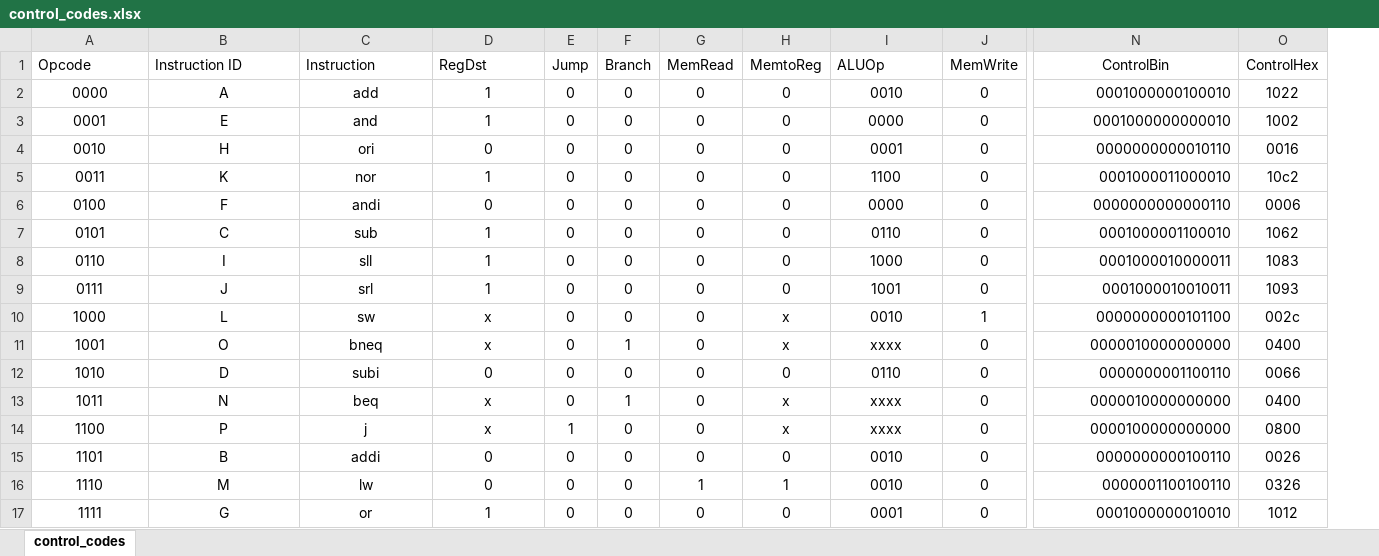
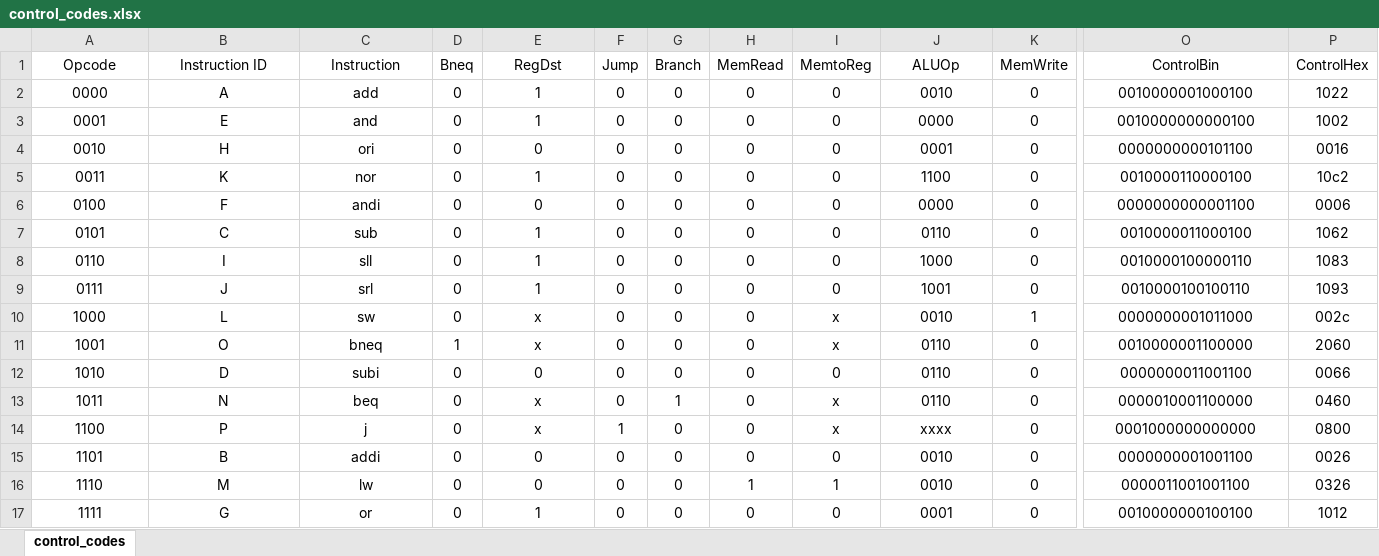
Before and after one commit to prism97/CSE-306-4-bit-MIPS, an Excel workbook: control_codes.xlsx, sheet control_codes, drawn as a sheet; only a part is shown, gaps mark what is left out; values as stored, in another font and other column widths than the file's, no borders; addresses are those after the commit; the diff names each change by its address in the sheet, - before the commit and + after, or states it on an @@ line.

Commit message:
Working Version 4, sll, srl and j instructions fixed in assembler

```diff
--- a/control_codes.xlsx (sheet control_codes)
+++ b/control_codes.xlsx (sheet control_codes)
+column D (Bneq), rows 2-17: 0 | 0 | 0 | 0 | 0 | 0 | 0 | 0 | 0 | 1 | 0 | 0 | 0 | 0 | 0 | 0
-A1:C1 alignment: left
+A1:C1 alignment: center
-E1 alignment: left
+E1 alignment: center
-J1 alignment: left
+J1 alignment: center
-O2 (ControlBin): 0001000000100010
+O2 (ControlBin): 0010000001000100
-O2:O17 alignment: right
+O2:O17 alignment: center
-O3 (ControlBin): 0001000000000010
+O3 (ControlBin): 0010000000000100
-O4 (ControlBin): 0000000000010110
+O4 (ControlBin): 0000000000101100
-O5 (ControlBin): 0001000011000010
+O5 (ControlBin): 0010000110000100
-O6 (ControlBin): 0000000000000110
+O6 (ControlBin): 0000000000001100
-O7 (ControlBin): 0001000001100010
+O7 (ControlBin): 0010000011000100
-O8 (ControlBin): 0001000010000011
+O8 (ControlBin): 0010000100000110
-O9 (ControlBin): 0001000010010011
+O9 (ControlBin): 0010000100100110
-O10 (ControlBin): 0000000000101100
+O10 (ControlBin): 0000000001011000
-G11 (Branch): 1
+G11 (Branch): 0
-J11 (ALUOp): xxxx
+J11 (ALUOp): 0110
-O11 (ControlBin): 0000010000000000
+O11 (ControlBin): 0010000001100000
-P11 (ControlHex): 0400
+P11 (ControlHex): 2060
-O12 (ControlBin): 0000000001100110
+O12 (ControlBin): 0000000011001100
-J13 (ALUOp): xxxx
+J13 (ALUOp): 0110
-O13 (ControlBin): 0000010000000000
+O13 (ControlBin): 0000010001100000
-P13 (ControlHex): 0400
+P13 (ControlHex): 0460
-O14 (ControlBin): 0000100000000000
+O14 (ControlBin): 0001000000000000
-O15 (ControlBin): 0000000000100110
+O15 (ControlBin): 0000000001001100
-O16 (ControlBin): 0000001100100110
+O16 (ControlBin): 0000011001001100
-O17 (ControlBin): 0001000000010010
+O17 (ControlBin): 0010000000100100
```
Also changed, not shown: 6 other files.
